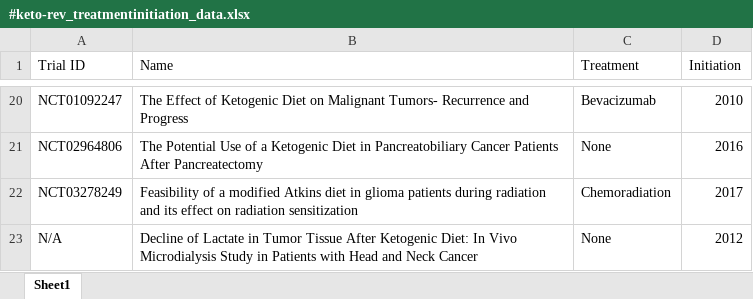
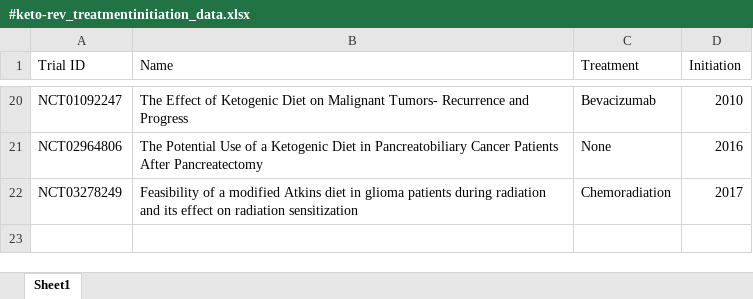
Before and after one commit to spakowiczlab/keto-rev, an Excel workbook: exploratory/data/tables/#keto-rev_treatmentinitiation_data.xlsx, sheet Sheet1, drawn as a sheet; only a part is shown, gaps mark what is left out; values as stored, in another font and other column widths than the file's, no borders; the diff names each change by its address in the sheet, - before the commit and + after, or states it on an @@ line.

```diff
--- a/exploratory/data/tables/#keto-rev_treatmentinitiation_data.xlsx (sheet Sheet1)
+++ b/exploratory/data/tables/#keto-rev_treatmentinitiation_data.xlsx (sheet Sheet1)
-row 23: N/A | Decline of Lactate in Tumor Tissue After Ketogenic Diet: In Vivo Microdialysis Study in Patients with Head and Neck Cancer | None | 2012
```
Also changed, not shown: exploratory/data/tables/#ketorev_completedtrial_cancertype.xlsx, 3 other files.
